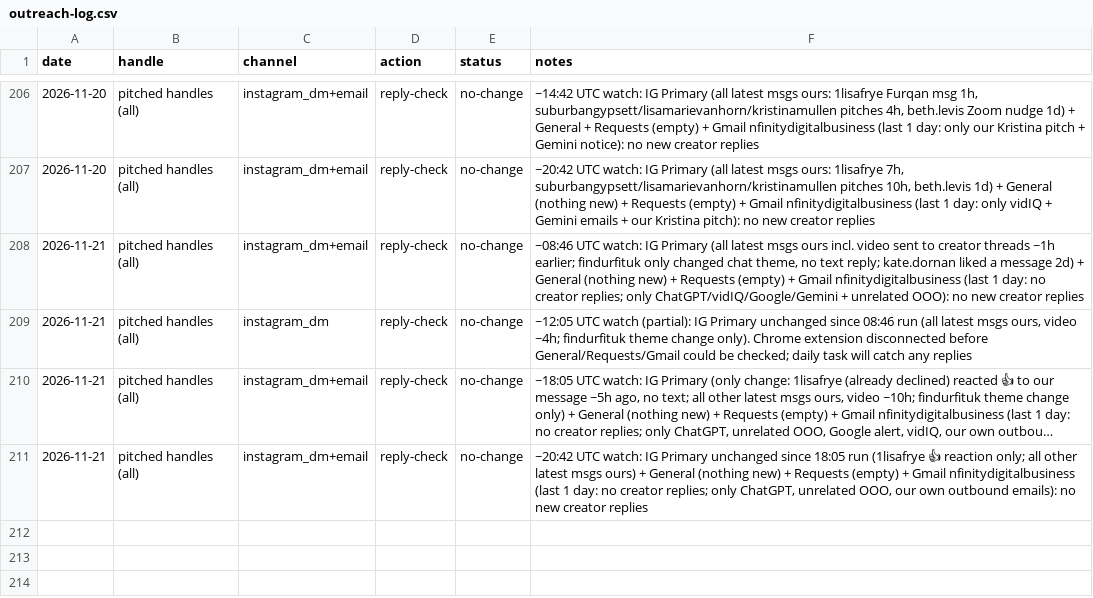
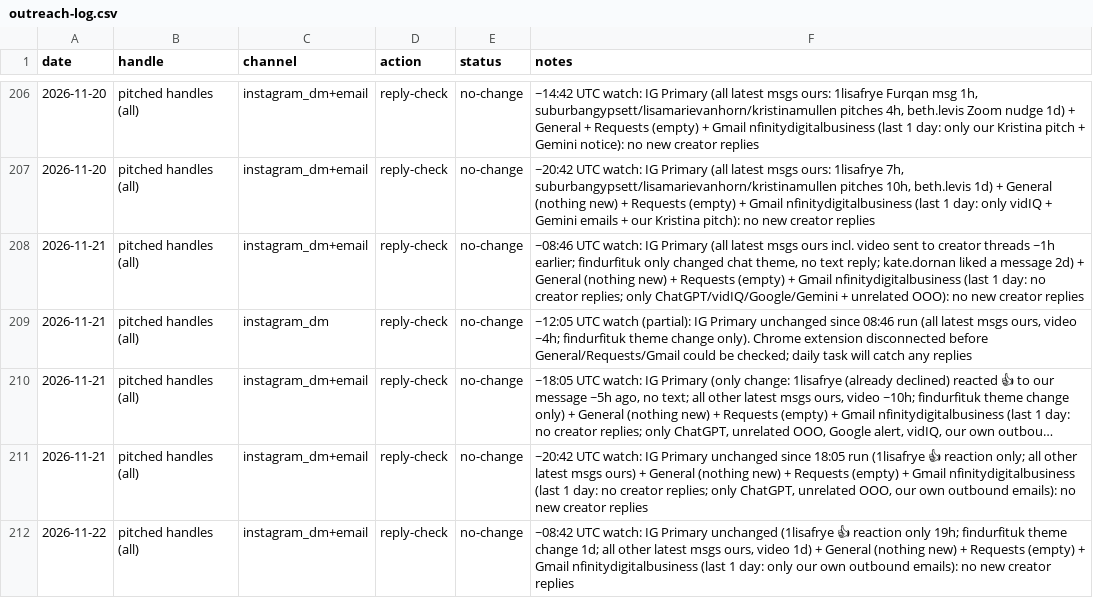
Before and after one commit to furqanaq/meriandcalm-social-instagram, a CSV file: outreach/outreach-log.csv, drawn as a sheet; only a part is shown, gaps mark what is left out; long unchanged cells end in ….

```diff
--- a/outreach/outreach-log.csv
+++ b/outreach/outreach-log.csv
@@ -211 +211,2 @@ date,handle,channel,action,status,notes
 2026-11-21,pitched handles (all),instagram_dm+email,reply-check,no-change,"~20:42 UTC watch: IG Primary unchanged since 18:05 run (1lisafrye 👍 reaction only; all other latest msgs ours) + General (nothing new) + Requests (empty) + Gmail nfinitydigitalbusiness (last 1 day: no creator replies; only ChatGPT, unrelated OOO, our own outbound emails): no new creator replies"
+2026-11-22,pitched handles (all),instagram_dm+email,reply-check,no-change,"~08:42 UTC watch: IG Primary unchanged (1lisafrye 👍 reaction only 19h; findurfituk theme change 1d; all other latest msgs ours, video 1d) + General (nothing new) + Requests (empty) + Gmail nfinitydigitalbusiness (last 1 day: only our own outbound emails): no new creator replies"
```
